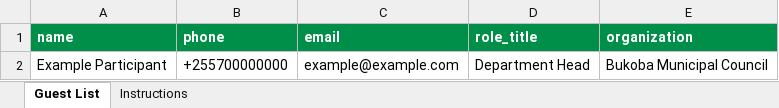
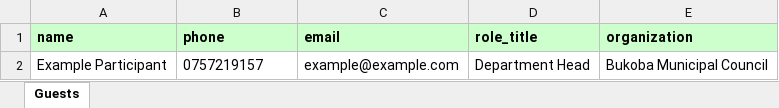
Before and after one commit to The-Agaba/Meetings-Management-System, an Excel workbook: templates/guest-list-template.xlsx, sheet Guests, drawn as a sheet; values as stored, in another font and other column widths than the file's, no borders; the diff names each change by its address in the sheet, - before the commit and + after, or states it on an @@ line.

```diff
--- a/templates/guest-list-template.xlsx (sheet Guests)
+++ b/templates/guest-list-template.xlsx (sheet Guests)
-sheet tab: Guest List
+sheet tab: Guests
-sheet tab: Instructions
@@ A1:E1 fill: #008F48 → #CCFFCC, text colour: #FFFFFF → black @@
-B2 (phone): +255700000000
+B2 (phone): 0757219157
```
Also changed, not shown: 26 other files.
